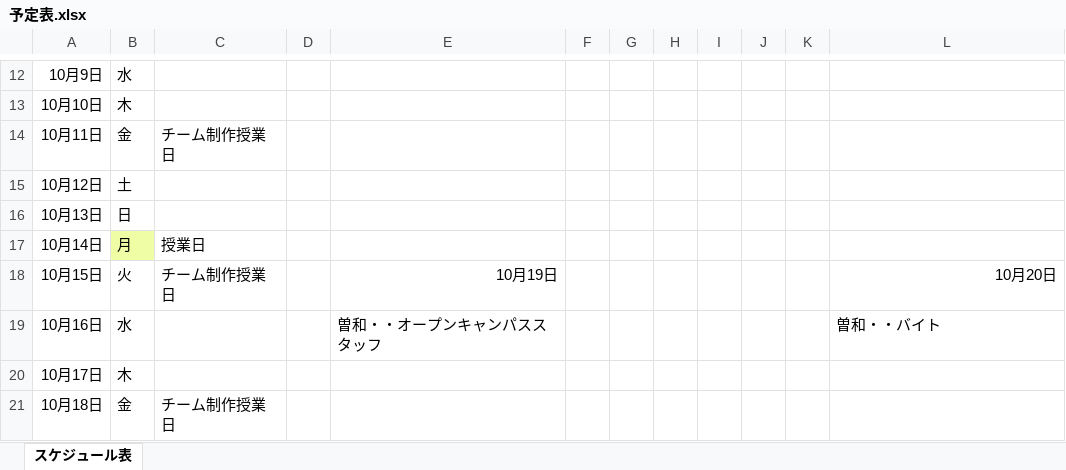
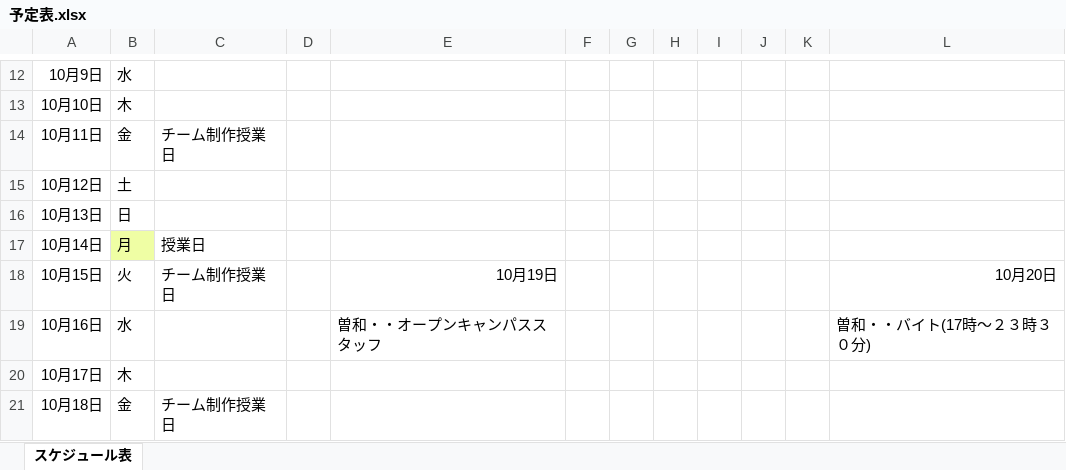
Before and after one commit to haru-425/randomparty, an Excel workbook: 予定表.xlsx, sheet スケジュール表, drawn as a sheet; only a part is shown, gaps mark what is left out; values as stored, in another font and other column widths than the file's, no borders; charts and pictures and conditional formats not drawn; the diff names each change by its address in the sheet, - before the commit and + after, or states it on an @@ line.

Commit message:
Update 予定表.xlsx

```diff
--- a/予定表.xlsx (sheet スケジュール表)
+++ b/予定表.xlsx (sheet スケジュール表)
-L19: 曽和・・バイト
+L19: 曽和・・バイト(17時～２３時３０分)
```
